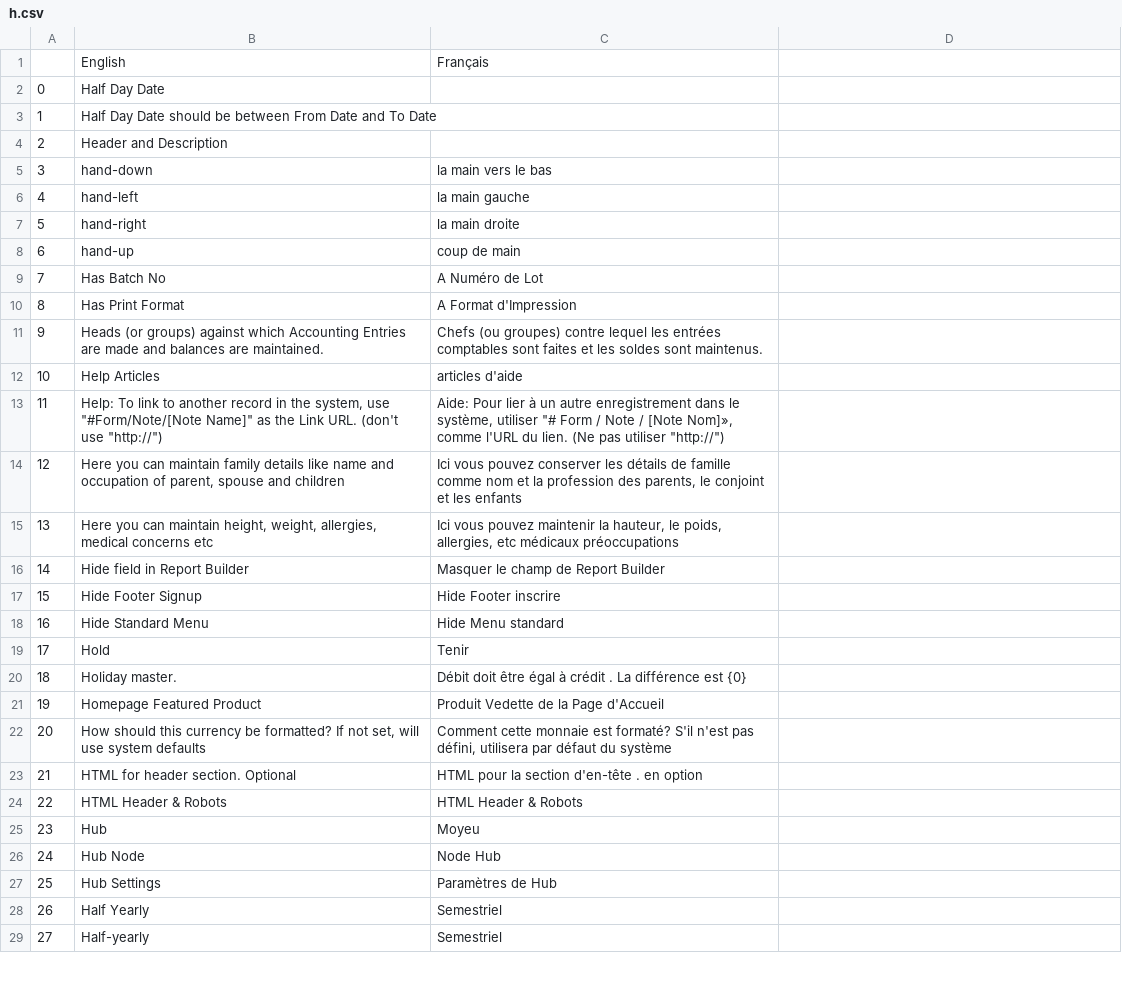
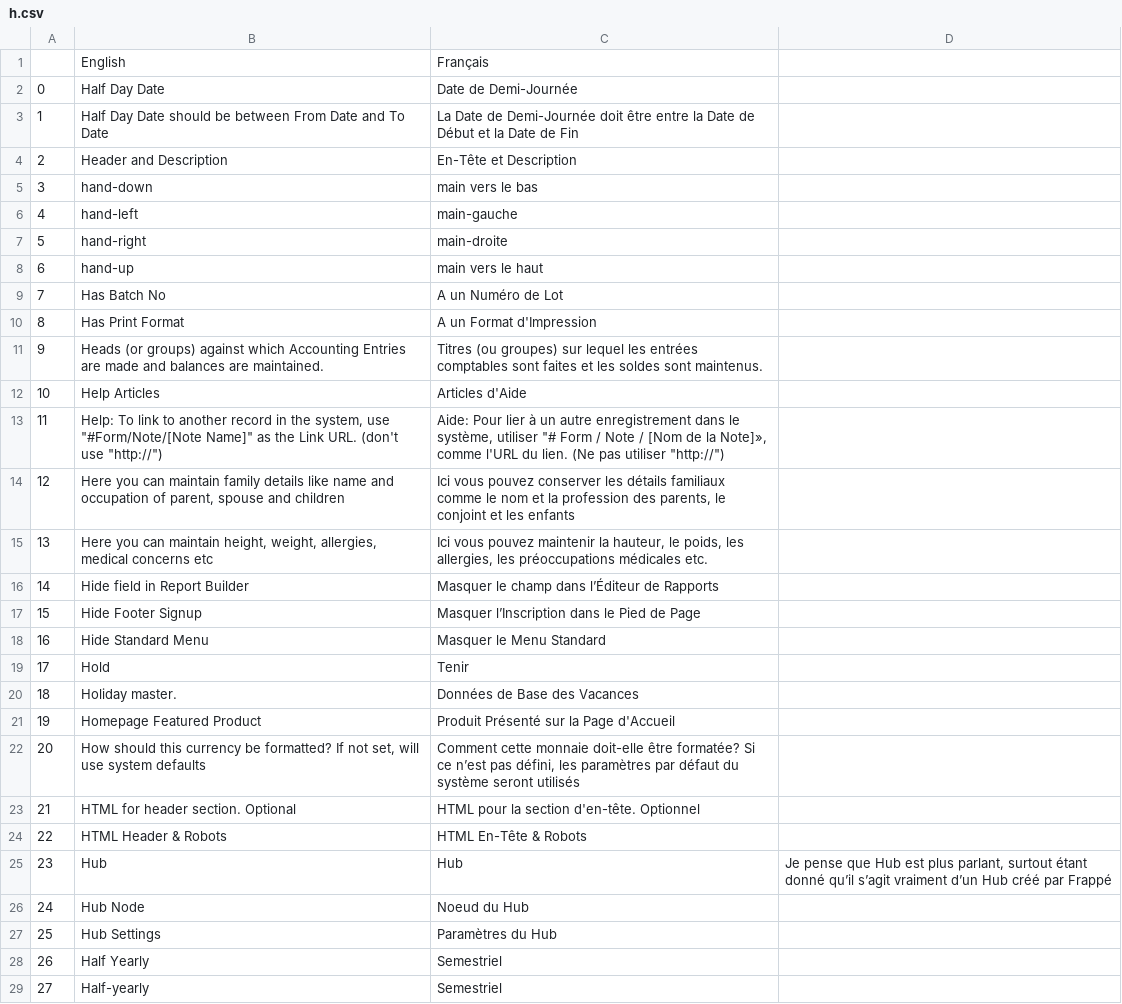
Before and after one commit to qrevel/erpnext-translations, a CSV file: h.csv, drawn as a sheet; only a part is shown; the diff covers the shown part only.

Commit message:
Corrected translations for letter H

```diff
--- a/h.csv
+++ b/h.csv
@@ -2,17 +2,17 @@
-0,Half Day Date,
-1,Half Day Date should be between From Date and To Date,
-2,Header and Description,
-3,hand-down,la main vers le bas
-4,hand-left,la main gauche
-5,hand-right,la main droite
-6,hand-up,coup de main
-7,Has Batch No,A Numéro de Lot
-8,Has Print Format,A Format d'Impression
-9,Heads (or groups) against which Accounting Entries are made and balances are maintained.,Chefs (ou groupes) contre lequel les entrées comptables sont faites et les soldes sont maintenus.
-10,Help Articles,articles d'aide
-11,"Help: To link to another record in the system, use ""#Form/Note/[Note Name]"" as the Link URL. (don't use ""http://"")","Aide: Pour lier à un autre enregistrement dans le système, utiliser ""# Form / Note / [Note Nom]», comme l'URL du lien. (Ne pas utiliser ""http://"")"
-12,"Here you can maintain family details like name and occupation of parent, spouse and children","Ici vous pouvez conserver les détails de famille comme nom et la profession des parents, le conjoint et les enfants"
-13,"Here you can maintain height, weight, allergies, medical concerns etc","Ici vous pouvez maintenir la hauteur, le poids, allergies, etc médicaux préoccupations"
-14,Hide field in Report Builder,Masquer le champ de Report Builder
-15,Hide Footer Signup,Hide Footer inscrire
-16,Hide Standard Menu,Hide Menu standard
+0,Half Day Date,Date de Demi-Journée,
+1,Half Day Date should be between From Date and To Date,La Date de Demi-Journée doit être entre la Date de Début et la Date de Fin,
+2,Header and Description,En-Tête et Description,
+3,hand-down,main vers le bas,
+4,hand-left,main-gauche,
+5,hand-right,main-droite,
+6,hand-up,main vers le haut,
+7,Has Batch No,A un Numéro de Lot,
+8,Has Print Format,A un Format d'Impression,
+9,Heads (or groups) against which Accounting Entries are made and balances are maintained.,Titres (ou groupes) sur lequel les entrées comptables sont faites et les soldes sont maintenus.,
+10,Help Articles,Articles d'Aide,
+11,"Help: To link to another record in the system, use ""#Form/Note/[Note Name]"" as the Link URL. (don't use ""http://"")","Aide: Pour lier à un autre enregistrement dans le système, utiliser ""# Form / Note / [Nom de la Note]», comme l'URL du lien. (Ne pas utiliser ""http://"")",
+12,"Here you can maintain family details like name and occupation of parent, spouse and children","Ici vous pouvez conserver les détails familiaux comme le nom et la profession des parents, le conjoint et les enfants",
+13,"Here you can maintain height, weight, allergies, medical concerns etc","Ici vous pouvez maintenir la hauteur, le poids, les allergies, les préoccupations médicales etc.",
+14,Hide field in Report Builder,Masquer le champ dans l’Éditeur de Rapports,
+15,Hide Footer Signup,Masquer l’Inscription dans le Pied de Page,
+16,Hide Standard Menu,Masquer le Menu Standard,
@@ -20,8 +20,8 @@
-18,Holiday master.,Débit doit être égal à crédit . La différence est {0}
-19,Homepage Featured Product,Produit Vedette de la Page d'Accueil
-20,"How should this currency be formatted? If not set, will use system defaults","Comment cette monnaie est formaté? S'il n'est pas défini, utilisera par défaut du système"
-21,HTML for header section. Optional,HTML pour la section d'en-tête . en option
-22,HTML Header & Robots,HTML Header & Robots
-23,Hub,Moyeu
-24,Hub Node,Node Hub
-25,Hub Settings,Paramètres de Hub
+18,Holiday master.,Données de Base des Vacances,
+19,Homepage Featured Product,Produit Présenté sur la Page d'Accueil,
+20,"How should this currency be formatted? If not set, will use system defaults","Comment cette monnaie doit-elle être formatée? Si ce n’est pas défini, les paramètres par défaut du système seront utilisés",
+21,HTML for header section. Optional,HTML pour la section d'en-tête. Optionnel,
+22,HTML Header & Robots,HTML En-Tête & Robots,
+23,Hub,Hub,"Je pense que Hub est plus parlant, surtout étant donné qu’il s’agit vraiment d’un Hub créé par Frappé "
+24,Hub Node,Noeud du Hub,
+25,Hub Settings,Paramètres du Hub,
```
Also changed, not shown: 42 edited cells elsewhere in this file.
